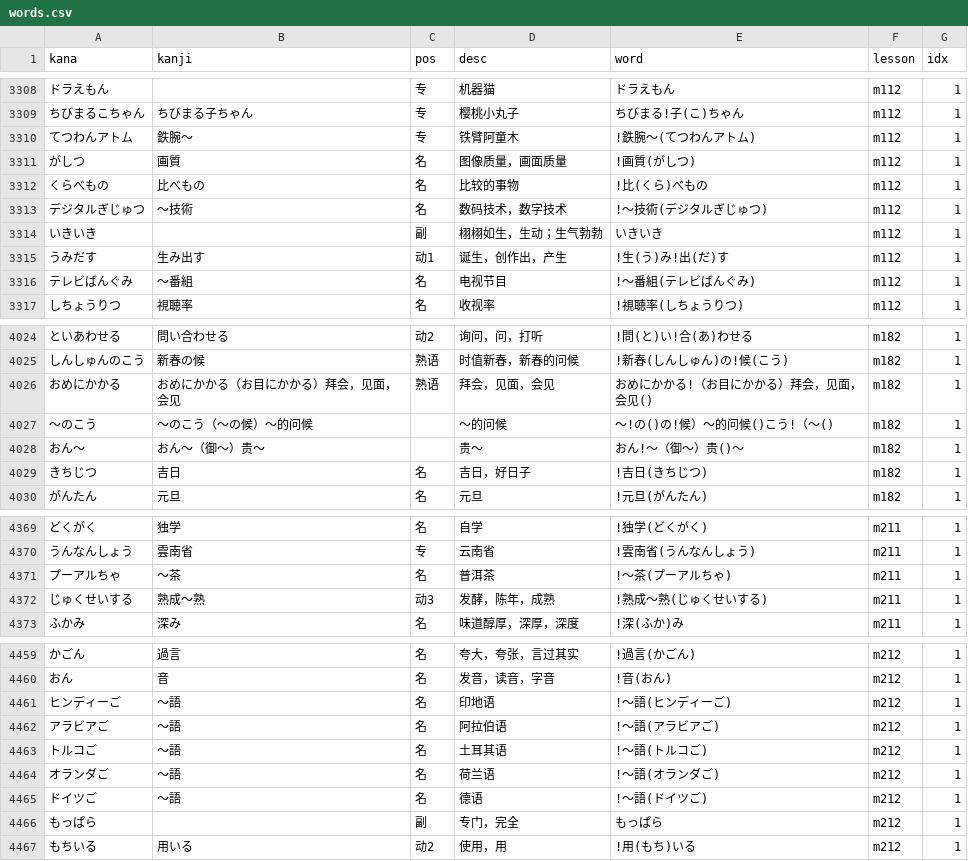
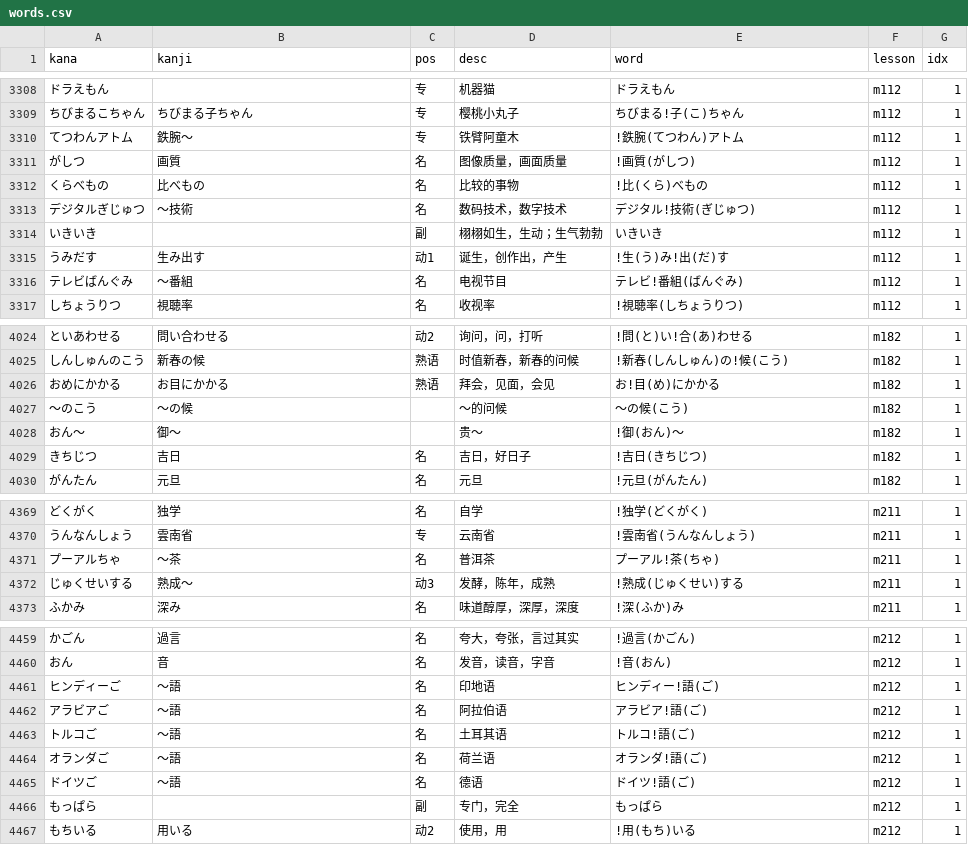
Before and after one commit to wizicer/LearnJapan, a CSV file: _data/words.csv, drawn as a sheet; only a part is shown, gaps mark what is left out; the diff covers the shown part only; the diff names each change by its address in the sheet, - before the commit and + after, or states it on an @@ line.

Commit message:
fix ～

```diff
--- a/_data/words.csv
+++ b/_data/words.csv
-E3310 (word): !鉄腕～(てつわんアトム)
+E3310 (word): !鉄腕(てつわん)アトム
-E3313 (word): !～技術(デジタルぎじゅつ)
+E3313 (word): デジタル!技術(ぎじゅつ)
-E3316 (word): !～番組(テレビばんぐみ)
+E3316 (word): テレビ!番組(ばんぐみ)
-B4026 (kanji): おめにかかる（お目にかかる）拜会，见面，会见
+B4026 (kanji): お目にかかる
-E4026 (word): おめにかかる!（お目にかかる）拜会，见面，会见()
+E4026 (word): お!目(め)にかかる
-B4027 (kanji): ～のこう（～の候）～的问候
+B4027 (kanji): ～の候
-E4027 (word): ～!の()の!候）～的问候()こう!（～()
+E4027 (word): ～の候(こう)
-B4028 (kanji): おん～（御～）贵～
+B4028 (kanji): 御～
-E4028 (word): おん!～（御～）贵()～
+E4028 (word): !御(おん)～
-E4371 (word): !～茶(プーアルちゃ)
+E4371 (word): プーアル!茶(ちゃ)
-B4372 (kanji): 熟成～熟
+B4372 (kanji): 熟成～
-E4372 (word): !熟成～熟(じゅくせいする)
+E4372 (word): !熟成(じゅくせい)する
-E4461 (word): !～語(ヒンディーご)
+E4461 (word): ヒンディー!語(ご)
-E4462 (word): !～語(アラビアご)
+E4462 (word): アラビア!語(ご)
-E4463 (word): !～語(トルコご)
+E4463 (word): トルコ!語(ご)
-E4464 (word): !～語(オランダご)
+E4464 (word): オランダ!語(ご)
-E4465 (word): !～語(ドイツご)
+E4465 (word): ドイツ!語(ご)
```
Also changed, not shown: 76 edited cells elsewhere in this file.
